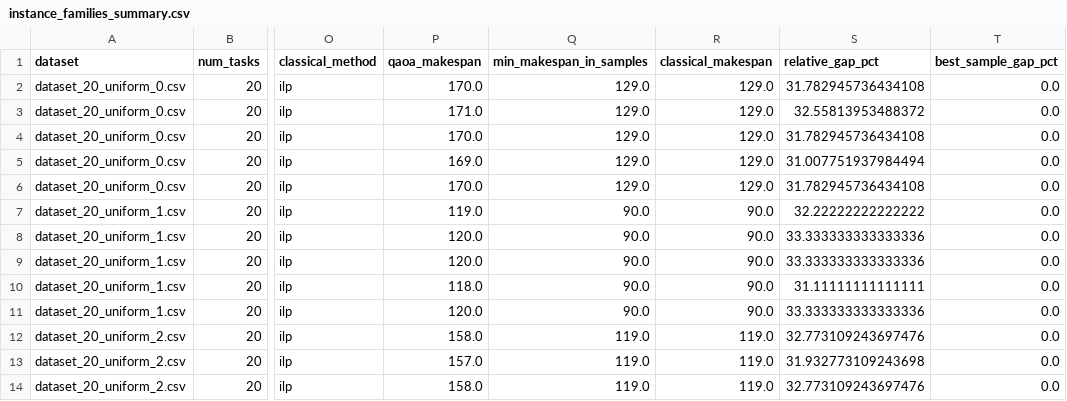
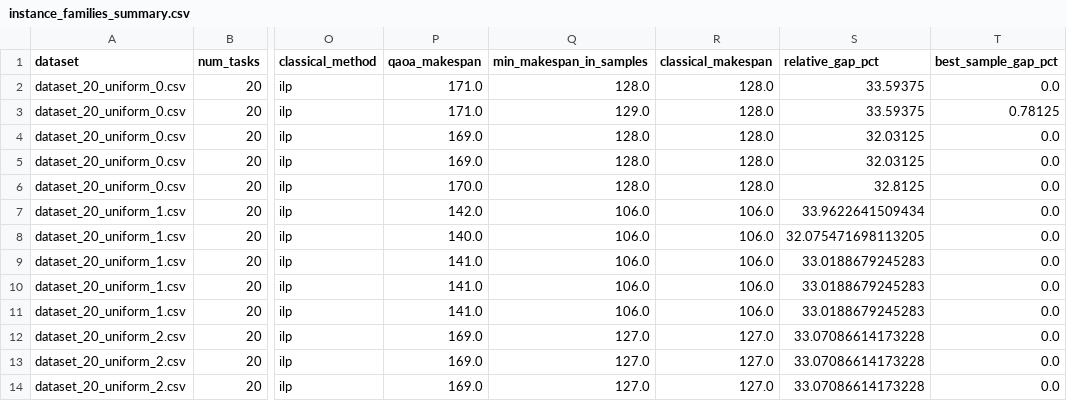
Before and after one commit to ilayd-a/Quantum-Cloud-Task-Scheduling, a CSV file: results/instance_families_summary.csv, drawn as a sheet; only a part is shown, gaps mark what is left out; the diff covers the shown part only; the diff names each change by its address in the sheet, - before the commit and + after, or states it on an @@ line.

```diff
--- a/results/instance_families_summary.csv
+++ b/results/instance_families_summary.csv
-P2 (qaoa_makespan): 170.0
+P2 (qaoa_makespan): 171.0
-Q2 (min_makespan_in_samples): 129.0
+Q2 (min_makespan_in_samples): 128.0
-R2:R6 (classical_makespan): 129.0
+R2:R6 (classical_makespan): 128.0
-S2 (relative_gap_pct): 31.782945736434108
+S2 (relative_gap_pct): 33.59375
-S3 (relative_gap_pct): 32.55813953488372
+S3 (relative_gap_pct): 33.59375
-T3 (best_sample_gap_pct): 0.0
+T3 (best_sample_gap_pct): 0.78125
-P4 (qaoa_makespan): 170.0
+P4 (qaoa_makespan): 169.0
-Q4:Q6 (min_makespan_in_samples): 129.0
+Q4:Q6 (min_makespan_in_samples): 128.0
-S4 (relative_gap_pct): 31.782945736434108
+S4 (relative_gap_pct): 32.03125
-S5 (relative_gap_pct): 31.007751937984494
+S5 (relative_gap_pct): 32.03125
-S6 (relative_gap_pct): 31.782945736434108
+S6 (relative_gap_pct): 32.8125
-P7 (qaoa_makespan): 119.0
+P7 (qaoa_makespan): 142.0
-Q7:Q11 (min_makespan_in_samples): 90.0
+Q7:Q11 (min_makespan_in_samples): 106.0
-R7:R11 (classical_makespan): 90.0
+R7:R11 (classical_makespan): 106.0
-S7 (relative_gap_pct): 32.22222222222222
+S7 (relative_gap_pct): 33.9622641509434
-P8 (qaoa_makespan): 120.0
+P8 (qaoa_makespan): 140.0
-S8 (relative_gap_pct): 33.333333333333336
+S8 (relative_gap_pct): 32.075471698113205
-P9 (qaoa_makespan): 120.0
+P9 (qaoa_makespan): 141.0
-S9 (relative_gap_pct): 33.333333333333336
+S9 (relative_gap_pct): 33.0188679245283
-P10 (qaoa_makespan): 118.0
+P10 (qaoa_makespan): 141.0
-S10 (relative_gap_pct): 31.11111111111111
+S10 (relative_gap_pct): 33.0188679245283
-P11 (qaoa_makespan): 120.0
+P11 (qaoa_makespan): 141.0
-S11 (relative_gap_pct): 33.333333333333336
+S11 (relative_gap_pct): 33.0188679245283
-P12 (qaoa_makespan): 158.0
+P12 (qaoa_makespan): 169.0
-Q12:Q14 (min_makespan_in_samples): 119.0
+Q12:Q14 (min_makespan_in_samples): 127.0
-R12:R14 (classical_makespan): 119.0
+R12:R14 (classical_makespan): 127.0
-S12 (relative_gap_pct): 32.773109243697476
+S12 (relative_gap_pct): 33.07086614173228
-P13 (qaoa_makespan): 157.0
+P13 (qaoa_makespan): 169.0
-S13 (relative_gap_pct): 31.932773109243698
+S13 (relative_gap_pct): 33.07086614173228
-P14 (qaoa_makespan): 158.0
+P14 (qaoa_makespan): 169.0
-S14 (relative_gap_pct): 32.773109243697476
+S14 (relative_gap_pct): 33.07086614173228
```
Also changed, not shown: 116 edited cells elsewhere in this file, analysis/statistical_summary.csv, results/ablation_study_summary.csv, 12 other files.
